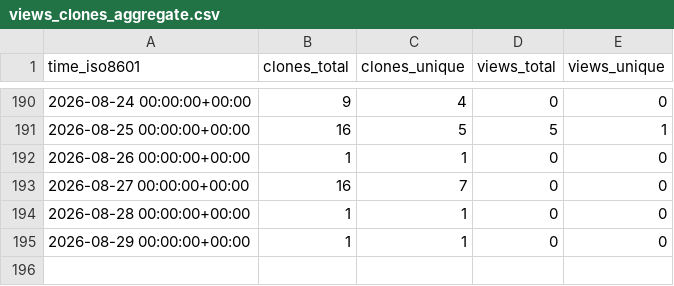
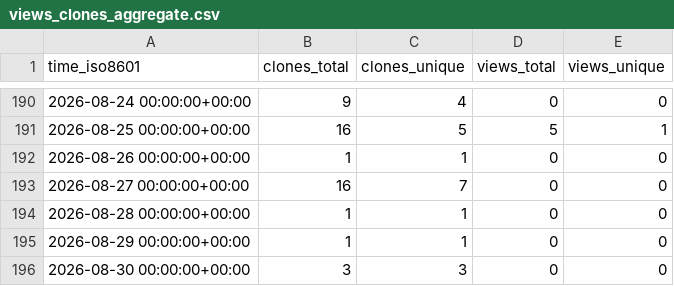
Before and after one commit to olafglad/clipSlots, a CSV file: olafglad/clipSlots/ghrs-data/views_clones_aggregate.csv, drawn as a sheet; only a part is shown, gaps mark what is left out.

```diff
--- a/olafglad/clipSlots/ghrs-data/views_clones_aggregate.csv
+++ b/olafglad/clipSlots/ghrs-data/views_clones_aggregate.csv
@@ -195 +195,2 @@ time_iso8601,clones_total,clones_unique,views_total,views_unique
 2026-08-29 00:00:00+00:00,1,1,0,0
+2026-08-30 00:00:00+00:00,3,3,0,0
```
Also changed, not shown: 1 other file.
